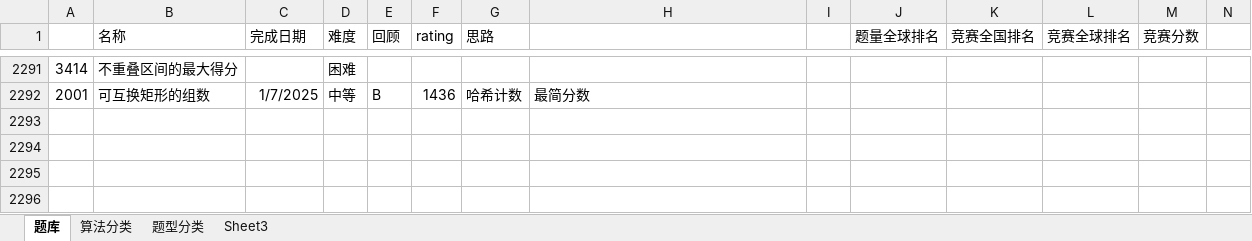
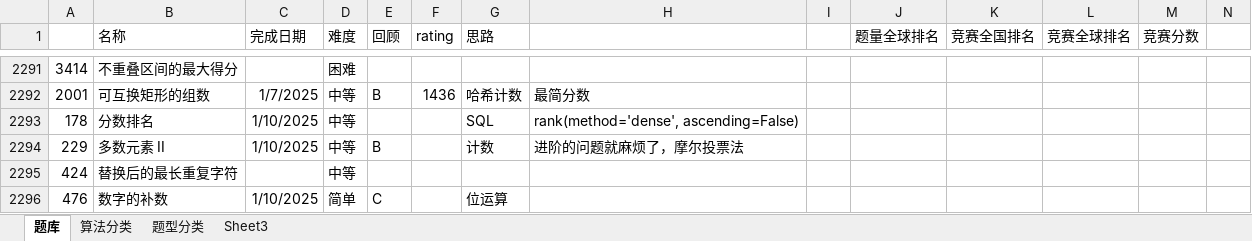
Before and after one commit to wangsun39/leetcode, an Excel workbook: Problems.xlsx, sheet 题库, drawn as a sheet; only a part is shown, gaps mark what is left out; values as stored, in another font and other column widths than the file's, no borders; charts and pictures not drawn; the diff names each change by its address in the sheet, - before the commit and + after, or states it on an @@ line.

Commit message:
daily problems 2024//10

```diff
--- a/Problems.xlsx (sheet 题库)
+++ b/Problems.xlsx (sheet 题库)
+row 2293: 178 | 分数排名 | 1/10/2025 | 中等 |  |  | SQL | rank(method='dense', ascending=False)
+row 2294: 229 | 多数元素 II | 1/10/2025 | 中等 | B |  | 计数 | 进阶的问题就麻烦了，摩尔投票法
+row 2295: 424 | 替换后的最长重复字符 |  | 中等
+row 2296: 476 | 数字的补数 | 1/10/2025 | 简单 | C |  | 位运算
```
Also changed, not shown: 8 other files.
